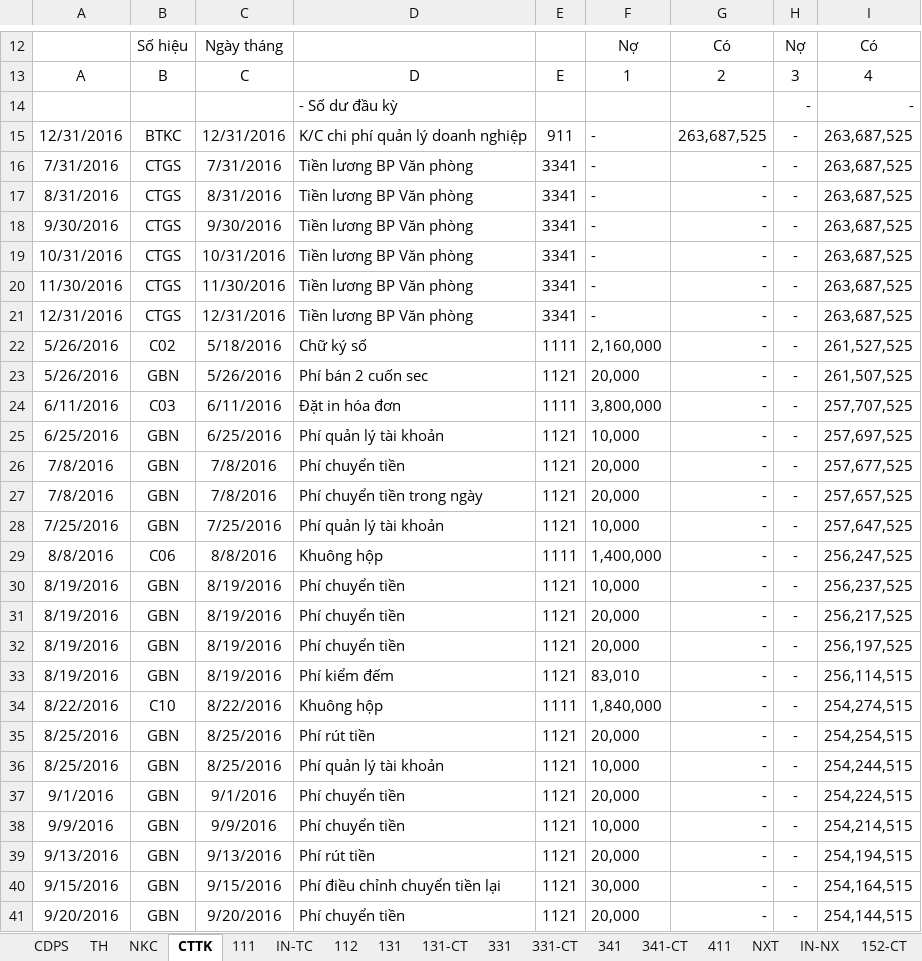
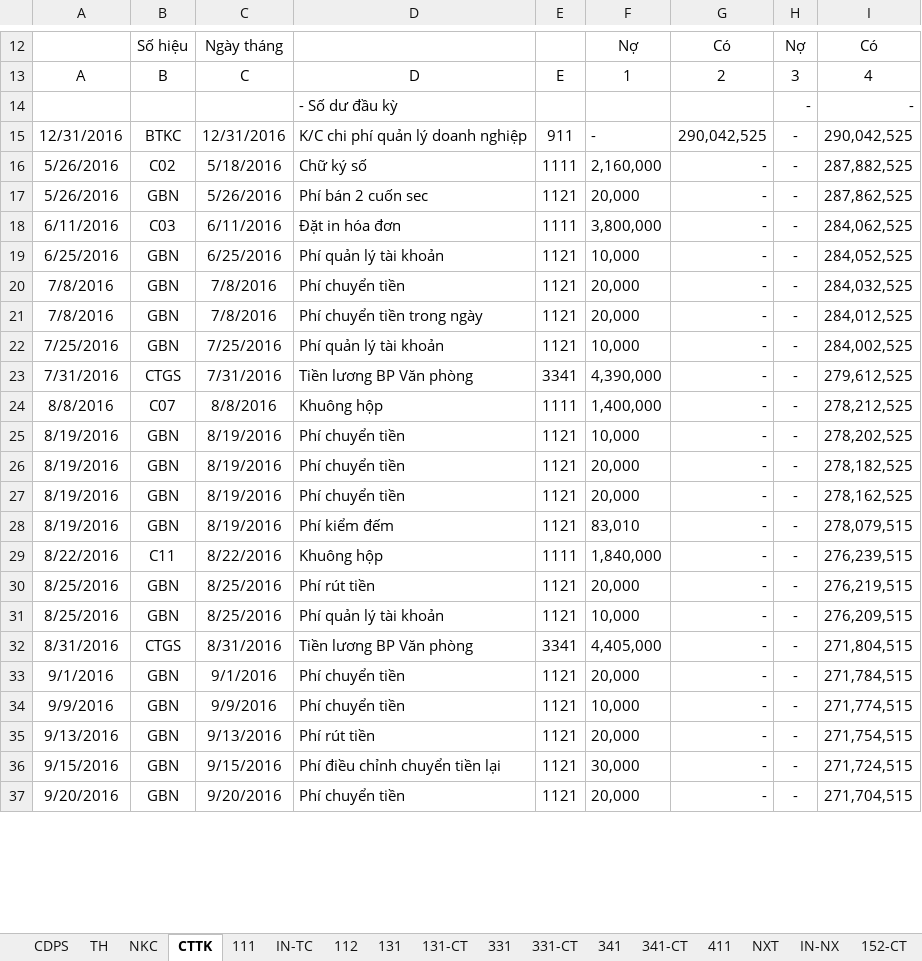
Before and after one commit to vuphuong11/KIM-DUNG-PHAT, an Excel workbook: SO SACH/1101819710/2016/NKSC - 16 (2).xlsx, sheet CTTK, drawn as a sheet; only a part is shown, gaps mark what is left out; values as stored, in another font and other column widths than the file's, no borders; removed rows and columns are numbered as before the commit, all else as after; the diff covers the shown part only; the diff names each change by its address in the sheet, - before the commit and + after, or states it on an @@ line.

```diff
--- a/SO SACH/1101819710/2016/NKSC - 16 (2).xlsx (sheet CTTK)
+++ b/SO SACH/1101819710/2016/NKSC - 16 (2).xlsx (sheet CTTK)
-G15: 263,687,525
+G15: 290,042,525
-I15: 263,687,525
+I15: 290,042,525
-row 16: 7/31/2016 | CTGS | 7/31/2016 | Tiền lương BP Văn phòng | 3341 | - | - | - | 263,687,525
-row 17: 8/31/2016 | CTGS | 8/31/2016 | Tiền lương BP Văn phòng | 3341 | - | - | - | 263,687,525
-row 18: 9/30/2016 | CTGS | 9/30/2016 | Tiền lương BP Văn phòng | 3341 | - | - | - | 263,687,525
-row 19: 10/31/2016 | CTGS | 10/31/2016 | Tiền lương BP Văn phòng | 3341 | - | - | - | 263,687,525
-row 20: 11/30/2016 | CTGS | 11/30/2016 | Tiền lương BP Văn phòng | 3341 | - | - | - | 263,687,525
-row 21: 12/31/2016 | CTGS | 12/31/2016 | Tiền lương BP Văn phòng | 3341 | - | - | - | 263,687,525
-I16: 261,527,525
+I16: 287,882,525
-I17: 261,507,525
+I17: 287,862,525
-I18: 257,707,525
+I18: 284,062,525
-I19: 257,697,525
+I19: 284,052,525
-I20: 257,677,525
+I20: 284,032,525
-I21: 257,657,525
+I21: 284,012,525
-I22: 257,647,525
+I22: 284,002,525
+row 23: 7/31/2016 | CTGS | 7/31/2016 | Tiền lương BP Văn phòng | 3341 | 4,390,000 | - | - | 279,612,525
-B24: C06
+B24: C07
-I24: 256,247,525
+I24: 278,212,525
-I25: 256,237,525
+I25: 278,202,525
-I26: 256,217,525
+I26: 278,182,525
-I27: 256,197,525
+I27: 278,162,525
-I28: 256,114,515
+I28: 278,079,515
-B29: C10
+B29: C11
-I29: 254,274,515
+I29: 276,239,515
-I30: 254,254,515
+I30: 276,219,515
-I31: 254,244,515
+I31: 276,209,515
+row 32: 8/31/2016 | CTGS | 8/31/2016 | Tiền lương BP Văn phòng | 3341 | 4,405,000 | - | - | 271,804,515
-I33: 254,224,515
+I33: 271,784,515
-I34: 254,214,515
+I34: 271,774,515
-I35: 254,194,515
+I35: 271,754,515
-I36: 254,164,515
+I36: 271,724,515
-I37: 254,144,515
+I37: 271,704,515
```
Also changed, not shown: 4 added rows and 27 edited cells elsewhere in this sheet, sheet BTGT, sheet TH, sheet 111, sheet NKC, sheet 131-CT, sheet 112, 5 more sheets, other sheet tabs, formulas that keep their value, hidden cells, 9 other files.
